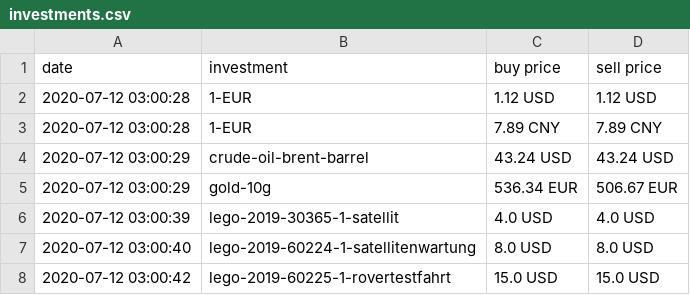
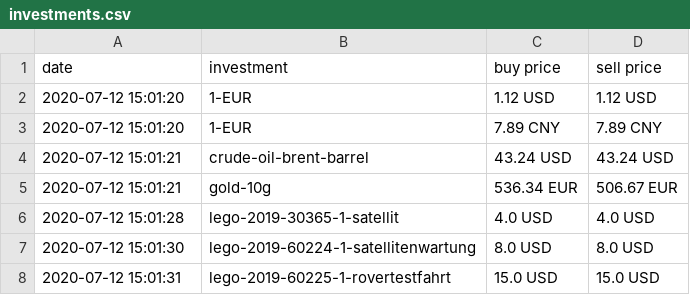
Before and after one commit to ooz/zeitgeist, a CSV file: investments.csv, drawn as a sheet.

```diff
--- a/investments.csv
+++ b/investments.csv
@@ -1,8 +1,8 @@
 date, investment, buy price, sell price
-2020-07-12 03:00:28, 1-EUR, 1.12 USD, 1.12 USD
-2020-07-12 03:00:28, 1-EUR, 7.89 CNY, 7.89 CNY
-2020-07-12 03:00:29, crude-oil-brent-barrel, 43.24 USD, 43.24 USD
-2020-07-12 03:00:29, gold-10g, 536.34 EUR, 506.67 EUR
-2020-07-12 03:00:39, lego-2019-30365-1-satellit, 4.0 USD, 4.0 USD
-2020-07-12 03:00:40, lego-2019-60224-1-satellitenwartung, 8.0 USD, 8.0 USD
-2020-07-12 03:00:42, lego-2019-60225-1-rovertestfahrt, 15.0 USD, 15.0 USD
+2020-07-12 15:01:20, 1-EUR, 1.12 USD, 1.12 USD
+2020-07-12 15:01:20, 1-EUR, 7.89 CNY, 7.89 CNY
+2020-07-12 15:01:21, crude-oil-brent-barrel, 43.24 USD, 43.24 USD
+2020-07-12 15:01:21, gold-10g, 536.34 EUR, 506.67 EUR
+2020-07-12 15:01:28, lego-2019-30365-1-satellit, 4.0 USD, 4.0 USD
+2020-07-12 15:01:30, lego-2019-60224-1-satellitenwartung, 8.0 USD, 8.0 USD
+2020-07-12 15:01:31, lego-2019-60225-1-rovertestfahrt, 15.0 USD, 15.0 USD
```
Also changed, not shown: 1 other file.
